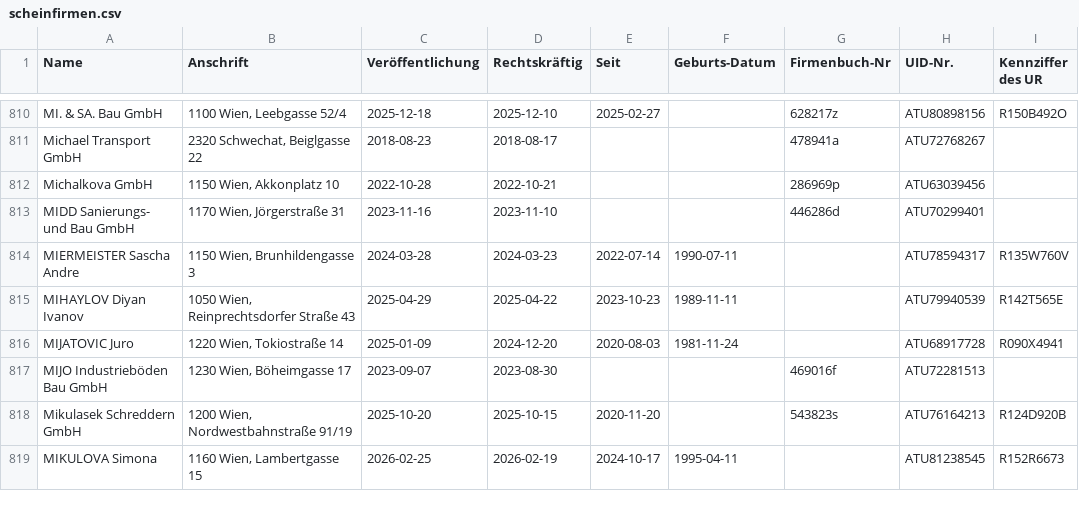
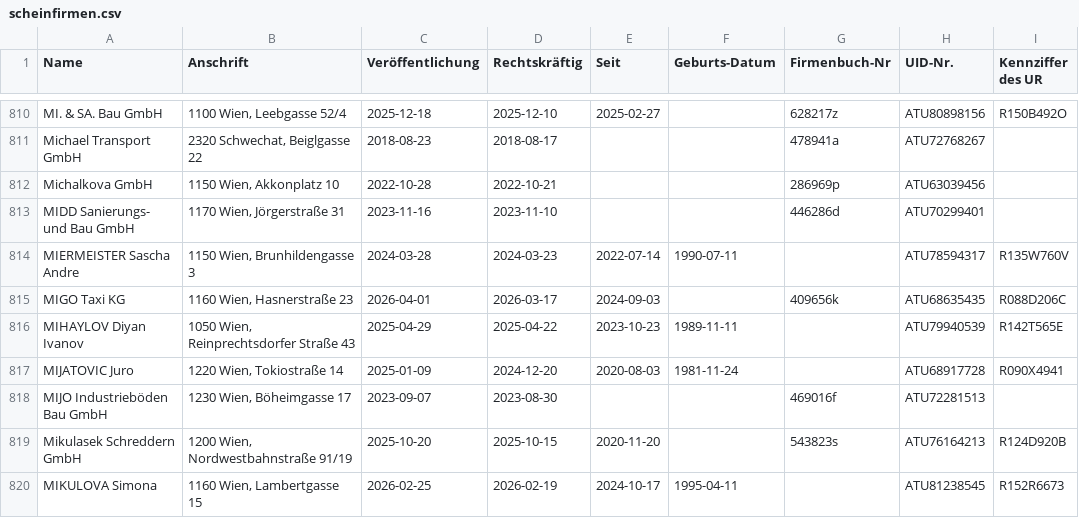
Before and after one commit to arjoma/scheinfirmen-at, a CSV file: data/scheinfirmen.csv, drawn as a sheet; only a part is shown, gaps mark what is left out.

```diff
--- a/data/scheinfirmen.csv
+++ b/data/scheinfirmen.csv
@@ -814,2 +814,3 @@ MIDD Sanierungs- und Bau GmbH,"1170 Wien, Jörgerstraße 31",2023-11-16,2023-11-
 MIERMEISTER Sascha Andre,"1150 Wien, Brunhildengasse 3",2024-03-28,2024-03-23,2022-07-14,1990-07-11,,ATU78594317,R135W760V
+MIGO Taxi KG,"1160 Wien, Hasnerstraße 23",2026-04-01,2026-03-17,2024-09-03,,409656k,ATU68635435,R088D206C
 MIHAYLOV Diyan Ivanov,"1050 Wien, Reinprechtsdorfer Straße 43",2025-04-29,2025-04-22,2023-10-23,1989-11-11,,ATU79940539,R142T565E
```
Also changed, not shown: 3 other files.
